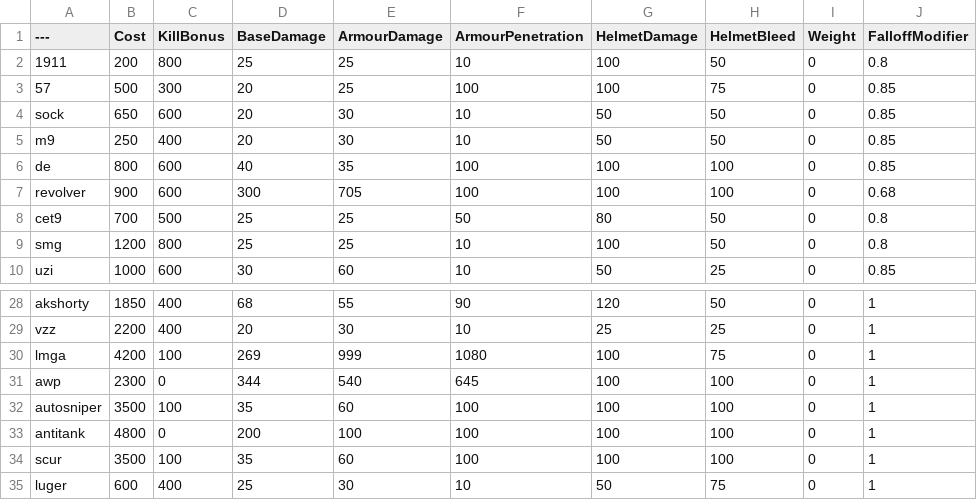
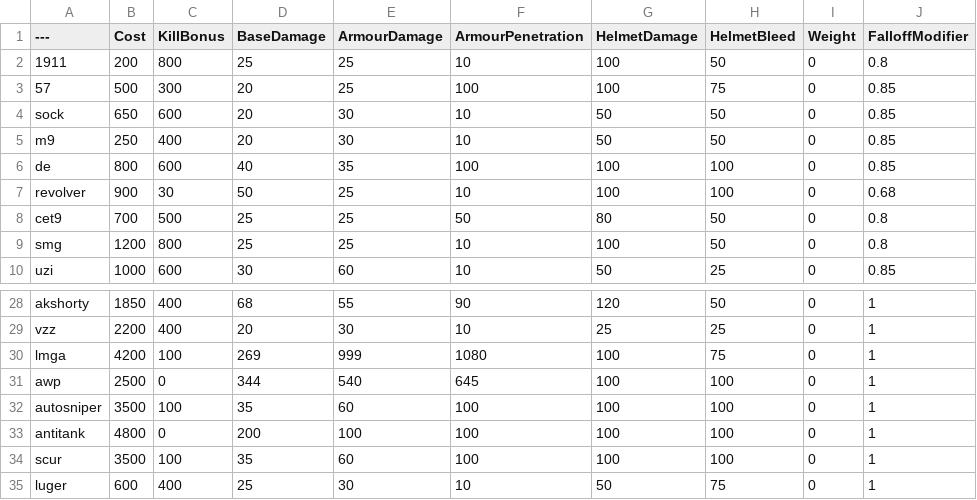
Before and after one commit to ead231/BalancingTable, a CSV file: BalancingTable.csv, drawn as a sheet; only a part is shown, gaps mark what is left out; the diff names each change by its address in the sheet, - before the commit and + after, or states it on an @@ line.

Commit message:
Update BalancingTable.csv

```diff
--- a/BalancingTable.csv
+++ b/BalancingTable.csv
-C7 (KillBonus): 600
+C7 (KillBonus): 30
-D7 (BaseDamage): 300
+D7 (BaseDamage): 50
-E7 (ArmourDamage): 705
+E7 (ArmourDamage): 25
-F7 (ArmourPenetration): 100
+F7 (ArmourPenetration): 10
-B31 (Cost): 2300
+B31 (Cost): 2500
```
